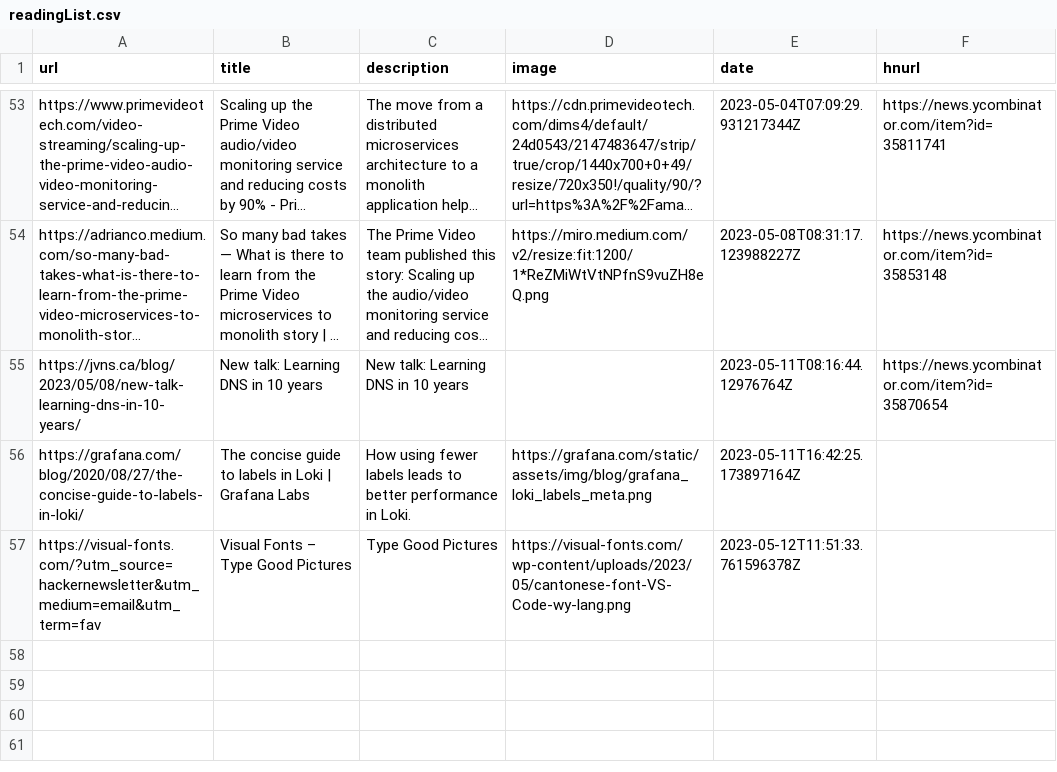
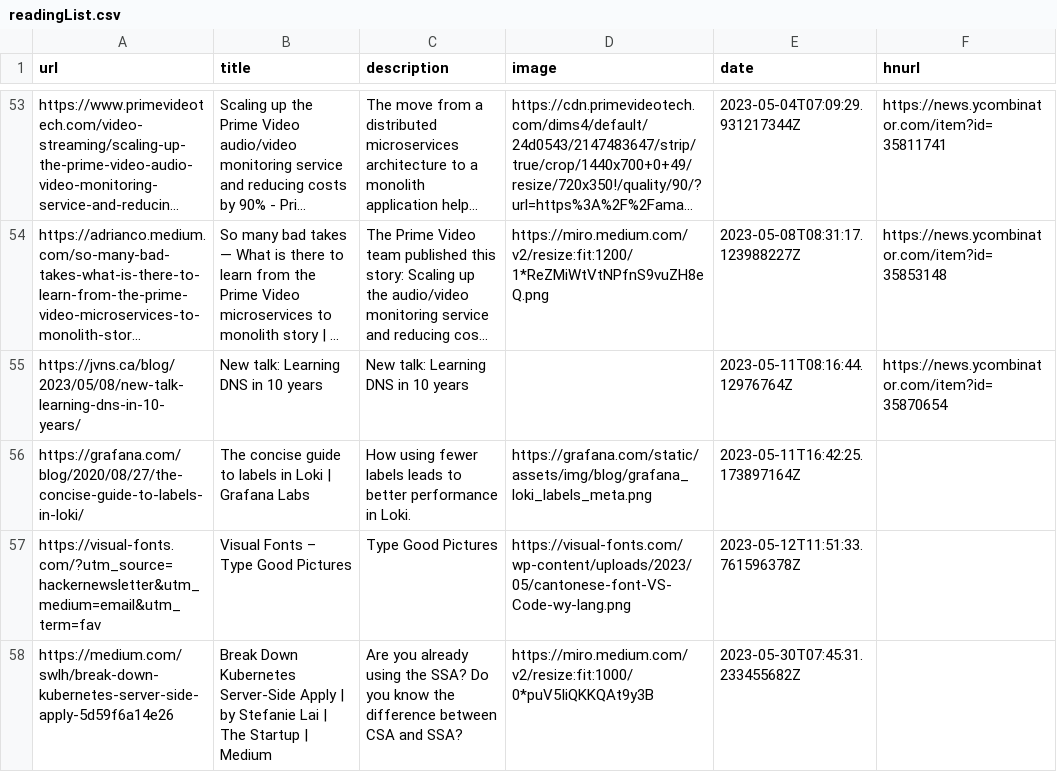
Before and after one commit to manuelmazzuola/readingList, a CSV file: readingList.csv, drawn as a sheet; only a part is shown, gaps mark what is left out; long unchanged cells end in …; the diff names each change by its address in the sheet, - before the commit and + after, or states it on an @@ line.

Commit message:
Automated reading list update on Tue May 30 07:45:31 UTC 2023

```diff
--- a/readingList.csv
+++ b/readingList.csv
+row 58: https://medium.com/swlh/break-down-kubernetes-server-side-apply-5d59f6a14e26 | Break Down Kubernetes Server-Side Apply | by Stefanie Lai | The Startup | Medium | Are you already using the SSA? Do you know the difference between CSA and SSA? | https://miro.medium.com/v2/resize:fit:1000/0*puV5IiQKKQAt9y3B | 2023-05-30T07:45:31.233455682Z
```
